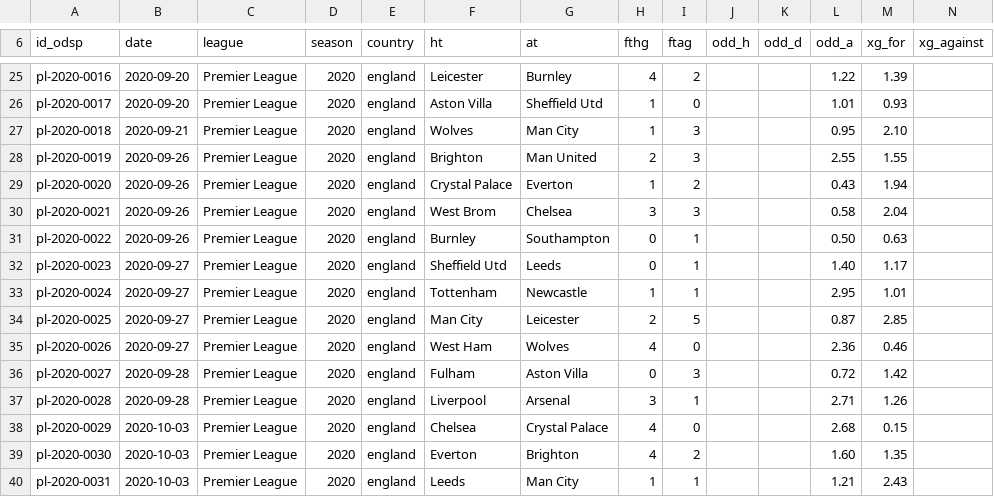
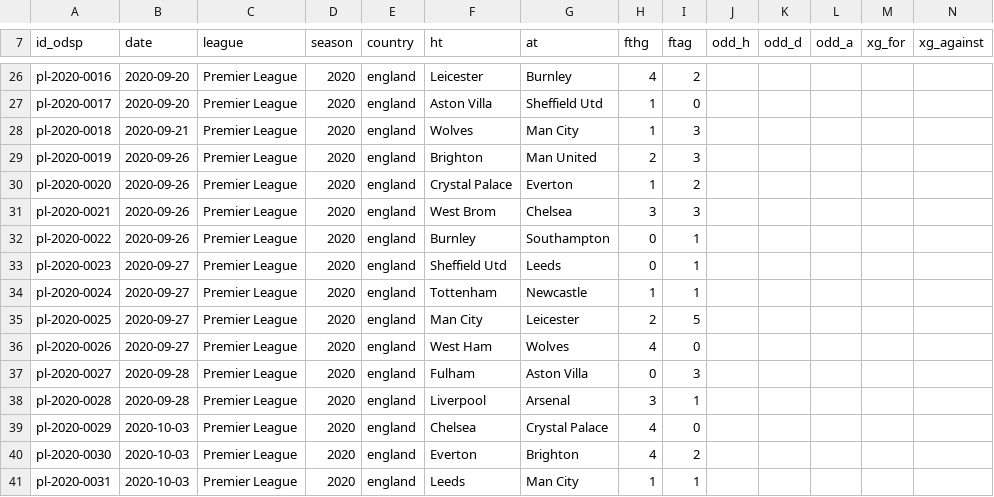
Before and after one commit to ReverseMomentum/TurnaroundIQ, a CSV file: stats/prem_20_25.csv, drawn as a sheet; only a part is shown, gaps mark what is left out; addresses are those after the commit; the diff covers the shown part only; the diff names each change by its address in the sheet, - before the commit and + after, or states it on an @@ line.

```diff
--- a/stats/prem_20_25.csv
+++ b/stats/prem_20_25.csv
-L26 (odd_a): 1.22
+L26 (odd_a): (empty)
-M26 (xg_for): 1.39
+M26 (xg_for): (empty)
-L27 (odd_a): 1.01
+L27 (odd_a): (empty)
-M27 (xg_for): 0.93
+M27 (xg_for): (empty)
-L28 (odd_a): 0.95
+L28 (odd_a): (empty)
-M28 (xg_for): 2.10
+M28 (xg_for): (empty)
-L29 (odd_a): 2.55
+L29 (odd_a): (empty)
-M29 (xg_for): 1.55
+M29 (xg_for): (empty)
-L30 (odd_a): 0.43
+L30 (odd_a): (empty)
-M30 (xg_for): 1.94
+M30 (xg_for): (empty)
-L31 (odd_a): 0.58
+L31 (odd_a): (empty)
-M31 (xg_for): 2.04
+M31 (xg_for): (empty)
-L32 (odd_a): 0.50
+L32 (odd_a): (empty)
-M32 (xg_for): 0.63
+M32 (xg_for): (empty)
-L33 (odd_a): 1.40
+L33 (odd_a): (empty)
-M33 (xg_for): 1.17
+M33 (xg_for): (empty)
-L34 (odd_a): 2.95
+L34 (odd_a): (empty)
-M34 (xg_for): 1.01
+M34 (xg_for): (empty)
-L35 (odd_a): 0.87
+L35 (odd_a): (empty)
-M35 (xg_for): 2.85
+M35 (xg_for): (empty)
-L36 (odd_a): 2.36
+L36 (odd_a): (empty)
-M36 (xg_for): 0.46
+M36 (xg_for): (empty)
-L37 (odd_a): 0.72
+L37 (odd_a): (empty)
-M37 (xg_for): 1.42
+M37 (xg_for): (empty)
-L38 (odd_a): 2.71
+L38 (odd_a): (empty)
-M38 (xg_for): 1.26
+M38 (xg_for): (empty)
-L39 (odd_a): 2.68
+L39 (odd_a): (empty)
-M39 (xg_for): 0.15
+M39 (xg_for): (empty)
-L40 (odd_a): 1.60
+L40 (odd_a): (empty)
-M40 (xg_for): 1.35
+M40 (xg_for): (empty)
-L41 (odd_a): 1.21
+L41 (odd_a): (empty)
-M41 (xg_for): 2.43
+M41 (xg_for): (empty)
```
Also changed, not shown: 1 added row and 52 edited cells elsewhere in this file.
